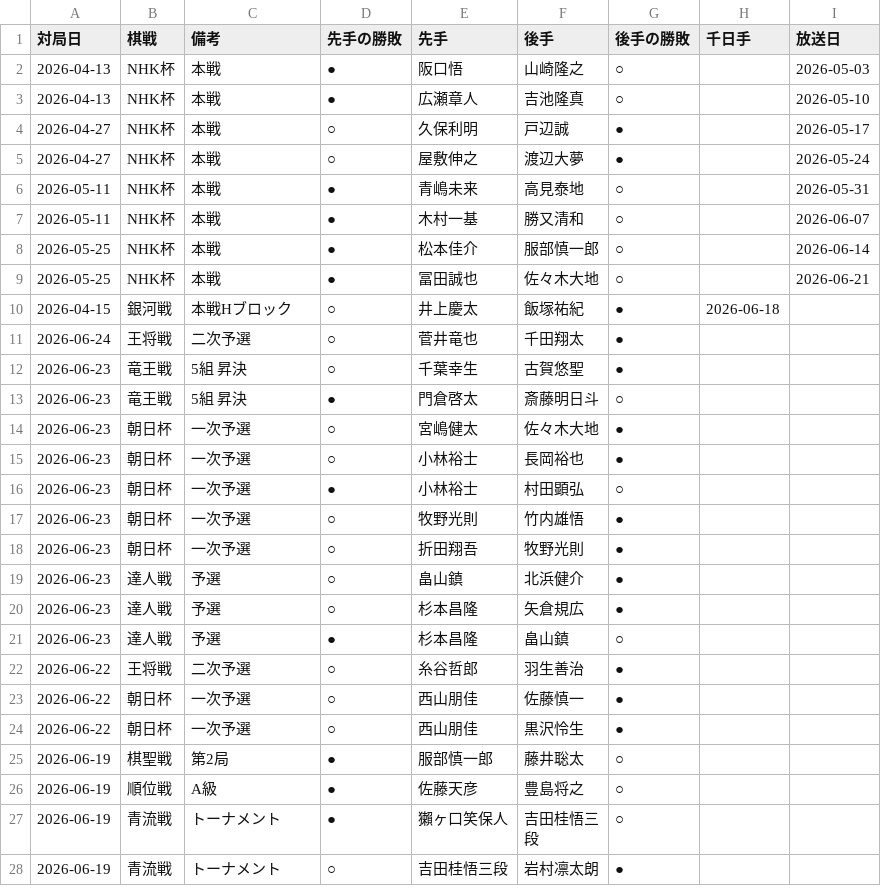
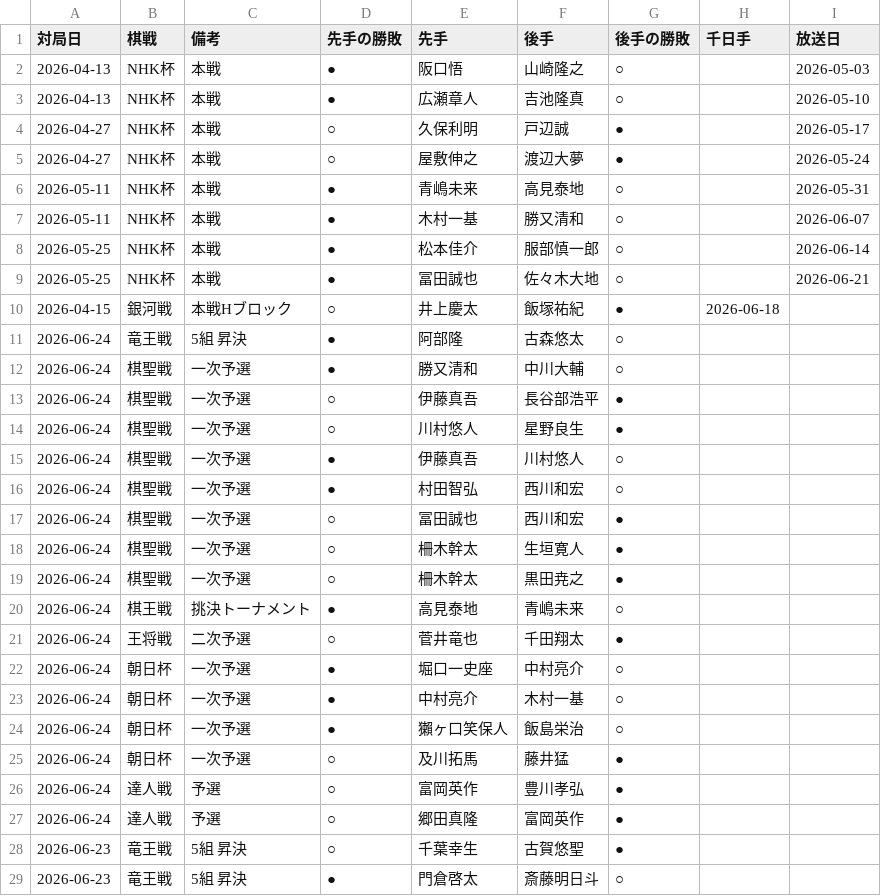
Before and after one commit to ulti-shogi/mate-shogi, a CSV file: result_2026.csv, drawn as a sheet; only a part is shown; the shorter side is filled out with more unchanged rows; the diff names each change by its address in the sheet, - before the commit and + after, or states it on an @@ line.

Commit message:
Add files via upload

```diff
--- a/result_2026.csv
+++ b/result_2026.csv
+row 11: 2026-06-24 | 竜王戦 | 5組 昇決 | ● | 阿部隆 | 古森悠太 | ○
+row 12: 2026-06-24 | 棋聖戦 | 一次予選 | ● | 勝又清和 | 中川大輔 | ○
+row 13: 2026-06-24 | 棋聖戦 | 一次予選 | ○ | 伊藤真吾 | 長谷部浩平 | ●
+row 14: 2026-06-24 | 棋聖戦 | 一次予選 | ○ | 川村悠人 | 星野良生 | ●
+row 15: 2026-06-24 | 棋聖戦 | 一次予選 | ● | 伊藤真吾 | 川村悠人 | ○
+row 16: 2026-06-24 | 棋聖戦 | 一次予選 | ● | 村田智弘 | 西川和宏 | ○
+row 17: 2026-06-24 | 棋聖戦 | 一次予選 | ○ | 冨田誠也 | 西川和宏 | ●
+row 18: 2026-06-24 | 棋聖戦 | 一次予選 | ○ | 柵木幹太 | 生垣寛人 | ●
+row 19: 2026-06-24 | 棋聖戦 | 一次予選 | ○ | 柵木幹太 | 黒田尭之 | ●
+row 20: 2026-06-24 | 棋王戦 | 挑決トーナメント | ● | 高見泰地 | 青嶋未来 | ○
+row 22: 2026-06-24 | 朝日杯 | 一次予選 | ● | 堀口一史座 | 中村亮介 | ○
+row 23: 2026-06-24 | 朝日杯 | 一次予選 | ● | 中村亮介 | 木村一基 | ○
+row 24: 2026-06-24 | 朝日杯 | 一次予選 | ● | 獺ヶ口笑保人 | 飯島栄治 | ○
+row 25: 2026-06-24 | 朝日杯 | 一次予選 | ○ | 及川拓馬 | 藤井猛 | ●
+row 26: 2026-06-24 | 達人戦 | 予選 | ○ | 富岡英作 | 豊川孝弘 | ●
+row 27: 2026-06-24 | 達人戦 | 予選 | ○ | 郷田真隆 | 富岡英作 | ●
```
